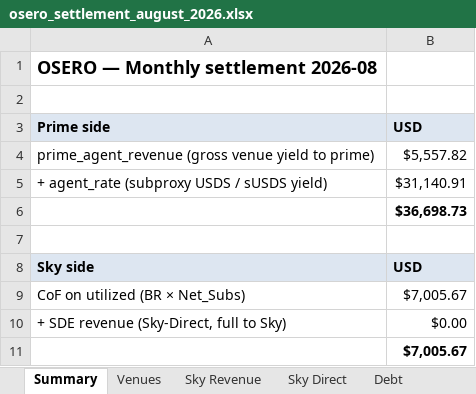
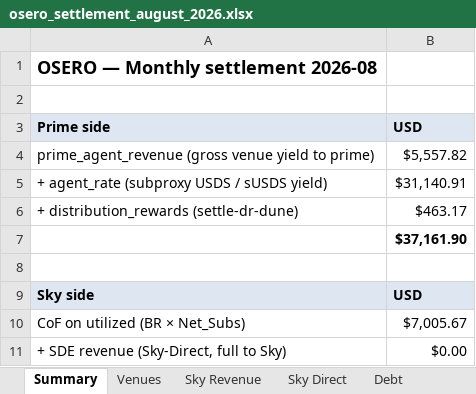
Before and after one commit to soterlabs/settlement-cycle, an Excel workbook: settlements/osero/2026-08/osero_settlement_august_2026.xlsx, sheet Summary, drawn as a sheet; only a part is shown; the shorter side is filled out with more unchanged rows; values as stored, in another font and other column widths than the file's, no borders; addresses are those after the commit; the diff names each change by its address in the sheet, - before the commit and + after, or states it on an @@ line.

```diff
--- a/settlements/osero/2026-08/osero_settlement_august_2026.xlsx (sheet Summary)
+++ b/settlements/osero/2026-08/osero_settlement_august_2026.xlsx (sheet Summary)
+row 6: + distribution_rewards (settle-dr-dune) | $463.17
-B7: $36,698.73
+B7: $37,161.90
```
Also changed, not shown: settlements/grove/2026-08/grove_settlement_august_2026.xlsx, settlements/keel/2026-08/keel_settlement_august_2026.xlsx, 15 other files.
